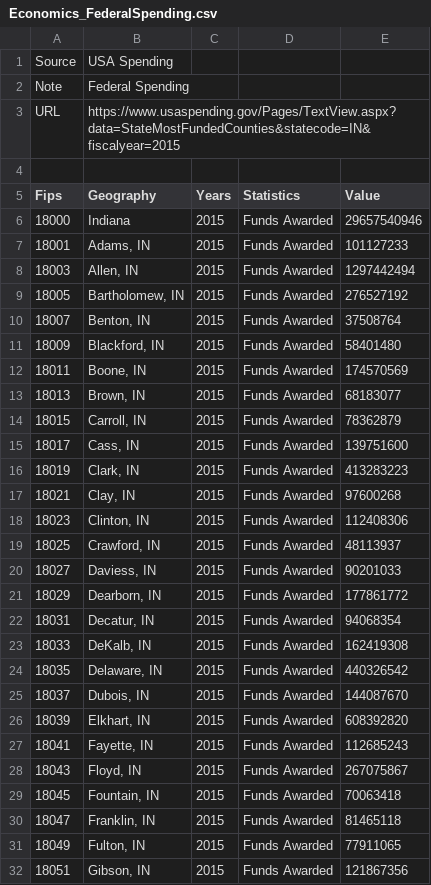
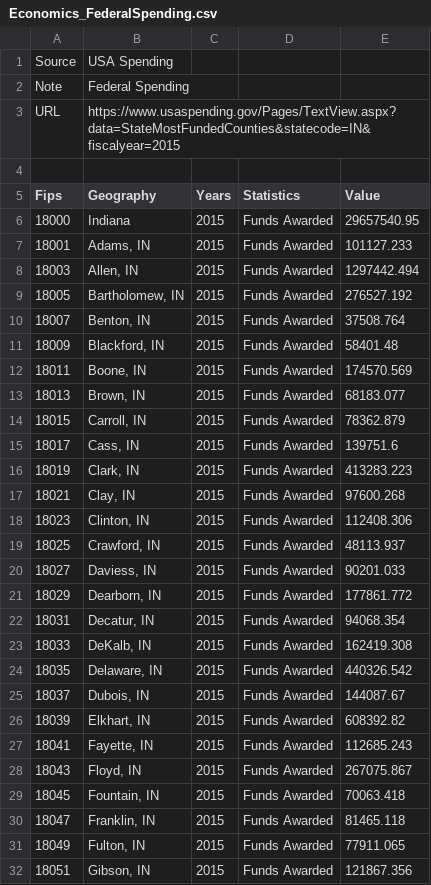
Before and after one commit to BallStateCBER/brownfields-updater, a CSV file: src/ImportFiles/Economics_FederalSpending.csv, drawn as a sheet; only a part is shown; the diff covers the shown part only.

Commit message:
Edit federal spending data to be in thousands of dollars

```diff
--- a/src/ImportFiles/Economics_FederalSpending.csv
+++ b/src/ImportFiles/Economics_FederalSpending.csv
@@ -5,28 +5,28 @@ URL ,https://www.usaspending.gov/Pages/TextView.aspx?data=StateMostFundedCountie
 Fips ,Geography,Years ,Statistics ,Value
-18000,Indiana ,2015,Funds Awarded,29657540946
-18001,"Adams, IN",2015,Funds Awarded,101127233
-18003,"Allen, IN",2015,Funds Awarded,1297442494
-18005,"Bartholomew, IN",2015,Funds Awarded,276527192
-18007,"Benton, IN",2015,Funds Awarded,37508764
-18009,"Blackford, IN",2015,Funds Awarded,58401480
-18011,"Boone, IN",2015,Funds Awarded,174570569
-18013,"Brown, IN",2015,Funds Awarded,68183077
-18015,"Carroll, IN",2015,Funds Awarded,78362879
-18017,"Cass, IN",2015,Funds Awarded,139751600
-18019,"Clark, IN",2015,Funds Awarded,413283223
-18021,"Clay, IN",2015,Funds Awarded,97600268
-18023,"Clinton, IN",2015,Funds Awarded,112408306
-18025,"Crawford, IN",2015,Funds Awarded,48113937
-18027,"Daviess, IN",2015,Funds Awarded,90201033
-18029,"Dearborn, IN",2015,Funds Awarded,177861772
-18031,"Decatur, IN",2015,Funds Awarded,94068354
-18033,"DeKalb, IN",2015,Funds Awarded,162419308
-18035,"Delaware, IN",2015,Funds Awarded,440326542
-18037,"Dubois, IN",2015,Funds Awarded,144087670
-18039,"Elkhart, IN",2015,Funds Awarded,608392820
-18041,"Fayette, IN",2015,Funds Awarded,112685243
-18043,"Floyd, IN",2015,Funds Awarded,267075867
-18045,"Fountain, IN",2015,Funds Awarded,70063418
-18047,"Franklin, IN",2015,Funds Awarded,81465118
-18049,"Fulton, IN",2015,Funds Awarded,77911065
-18051,"Gibson, IN",2015,Funds Awarded,121867356
+18000,Indiana ,2015,Funds Awarded,29657540.95
+18001,"Adams, IN",2015,Funds Awarded,101127.233
+18003,"Allen, IN",2015,Funds Awarded,1297442.494
+18005,"Bartholomew, IN",2015,Funds Awarded,276527.192
+18007,"Benton, IN",2015,Funds Awarded,37508.764
+18009,"Blackford, IN",2015,Funds Awarded,58401.48
+18011,"Boone, IN",2015,Funds Awarded,174570.569
+18013,"Brown, IN",2015,Funds Awarded,68183.077
+18015,"Carroll, IN",2015,Funds Awarded,78362.879
+18017,"Cass, IN",2015,Funds Awarded,139751.6
+18019,"Clark, IN",2015,Funds Awarded,413283.223
+18021,"Clay, IN",2015,Funds Awarded,97600.268
+18023,"Clinton, IN",2015,Funds Awarded,112408.306
+18025,"Crawford, IN",2015,Funds Awarded,48113.937
+18027,"Daviess, IN",2015,Funds Awarded,90201.033
+18029,"Dearborn, IN",2015,Funds Awarded,177861.772
+18031,"Decatur, IN",2015,Funds Awarded,94068.354
+18033,"DeKalb, IN",2015,Funds Awarded,162419.308
+18035,"Delaware, IN",2015,Funds Awarded,440326.542
+18037,"Dubois, IN",2015,Funds Awarded,144087.67
+18039,"Elkhart, IN",2015,Funds Awarded,608392.82
+18041,"Fayette, IN",2015,Funds Awarded,112685.243
+18043,"Floyd, IN",2015,Funds Awarded,267075.867
+18045,"Fountain, IN",2015,Funds Awarded,70063.418
+18047,"Franklin, IN",2015,Funds Awarded,81465.118
+18049,"Fulton, IN",2015,Funds Awarded,77911.065
+18051,"Gibson, IN",2015,Funds Awarded,121867.356
```
Also changed, not shown: 66 edited cells elsewhere in this file.
